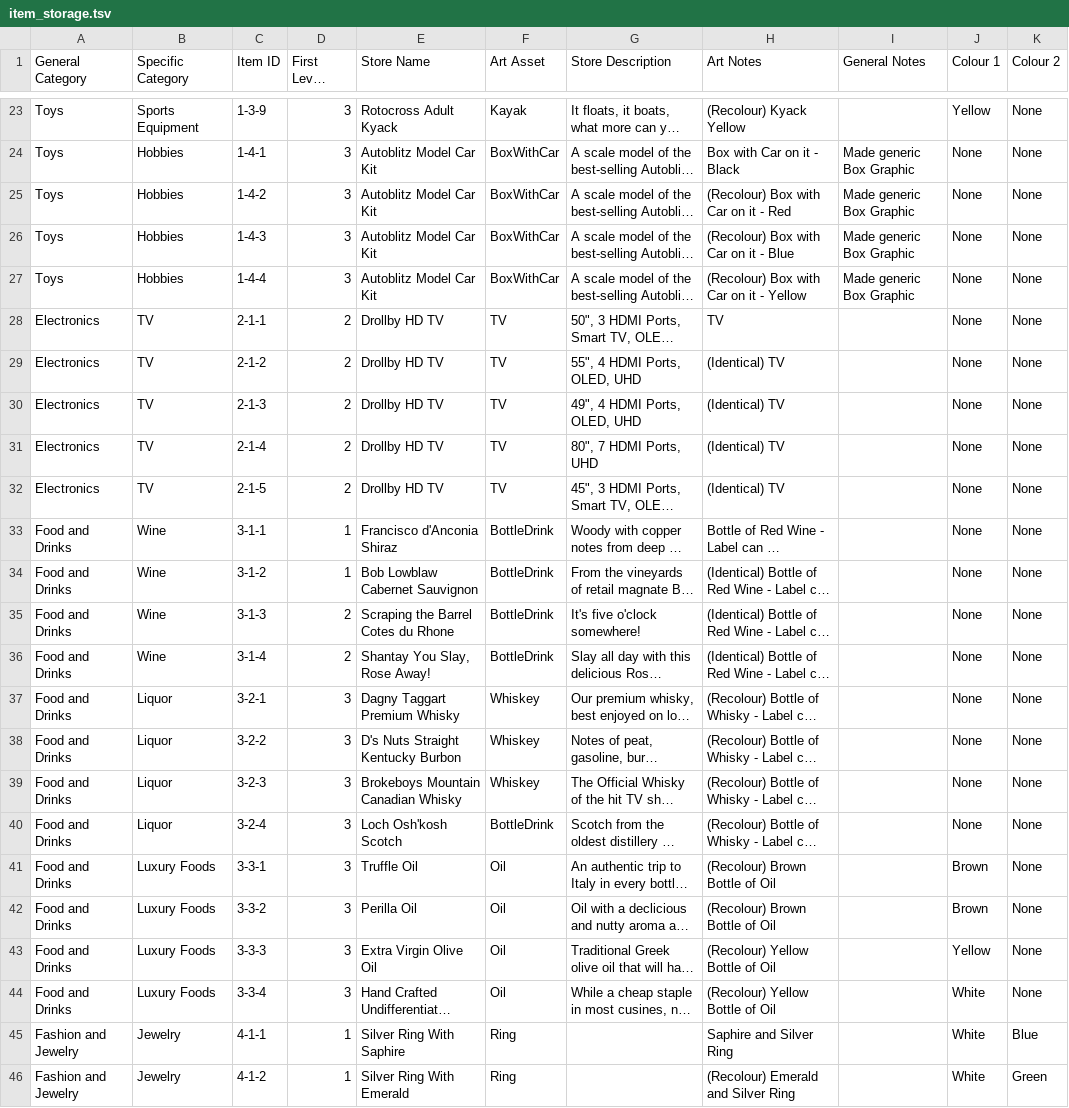
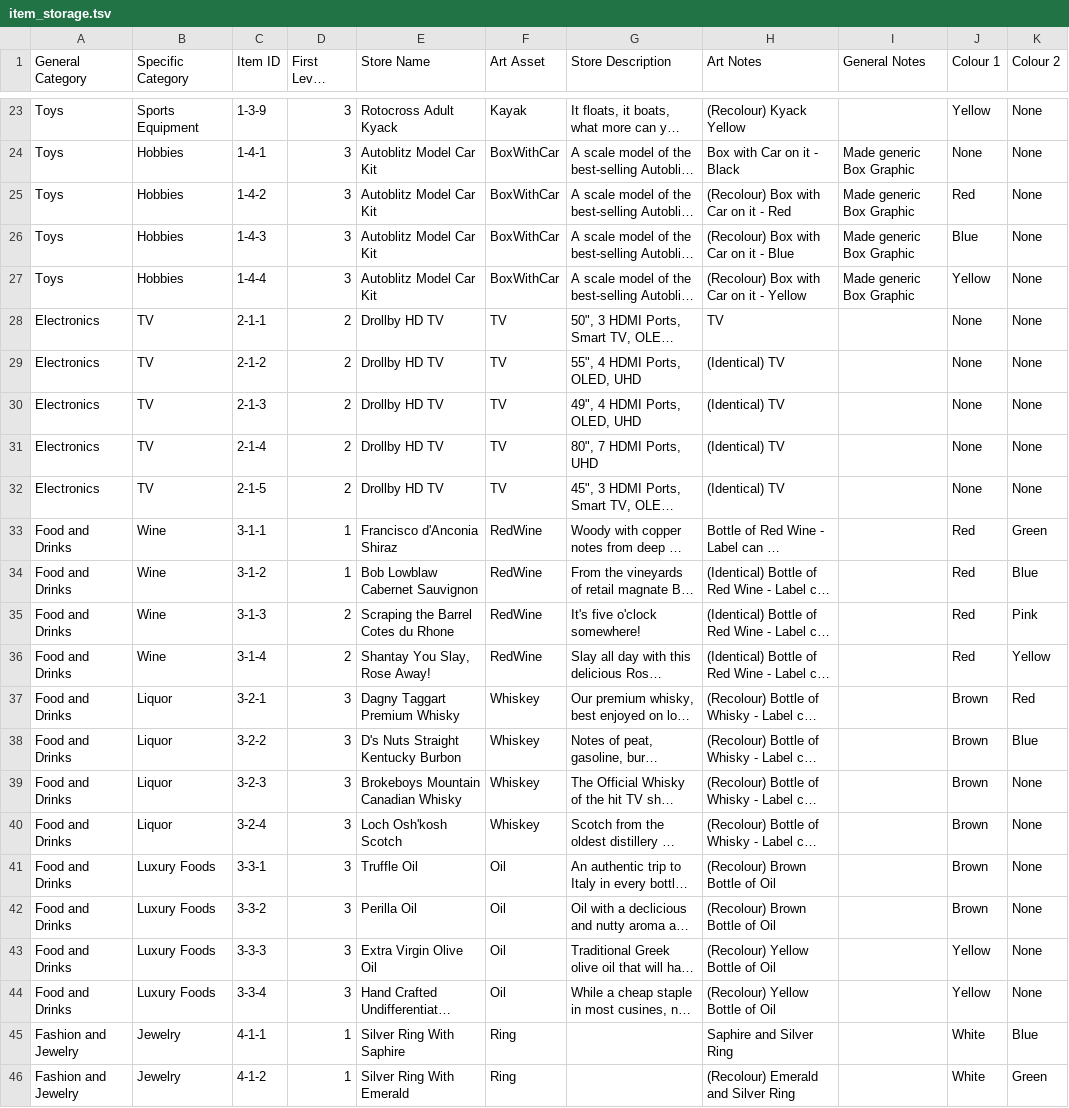
Before and after one commit to oatley/tojam-2025, a TSV file: item_storage.tsv, drawn as a sheet; only a part is shown, gaps mark what is left out; long unchanged cells end in …; the diff names each change by its address in the sheet, - before the commit and + after, or states it on an @@ line.

Commit message:
level1 complete

```diff
--- a/item_storage.tsv
+++ b/item_storage.tsv
-J25 (Colour 1): None
+J25 (Colour 1): Red
-J26 (Colour 1): None
+J26 (Colour 1): Blue
-J27 (Colour 1): None
+J27 (Colour 1): Yellow
-F33:F36 (Art Asset): BottleDrink
+F33:F36 (Art Asset): RedWine
-J33:J36 (Colour 1): None
+J33:J36 (Colour 1): Red
-K33 (Colour 2): None
+K33 (Colour 2): Green
-K34 (Colour 2): None
+K34 (Colour 2): Blue
-K35 (Colour 2): None
+K35 (Colour 2): Pink
-K36 (Colour 2): None
+K36 (Colour 2): Yellow
-J37:J40 (Colour 1): None
+J37:J40 (Colour 1): Brown
-K37 (Colour 2): None
+K37 (Colour 2): Red
-K38 (Colour 2): None
+K38 (Colour 2): Blue
-F40 (Art Asset): BottleDrink
+F40 (Art Asset): Whiskey
-J44 (Colour 1): White
+J44 (Colour 1): Yellow
```
Also changed, not shown: 14 other files.
